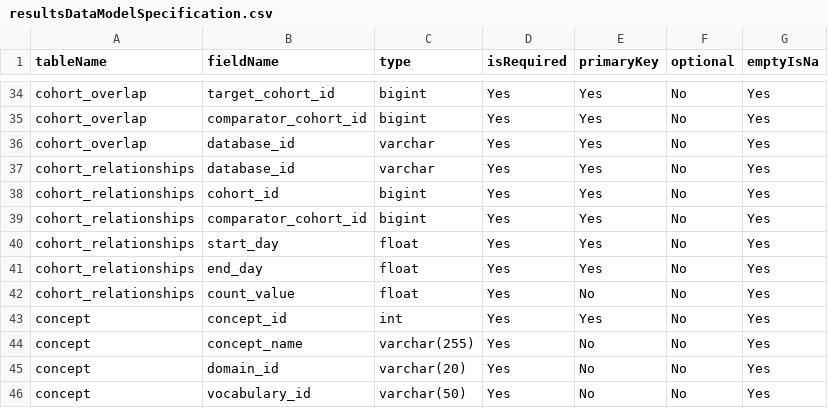
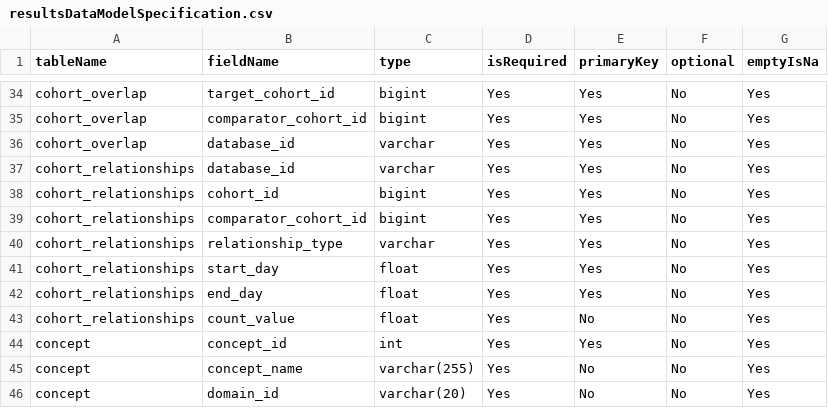
Before and after one commit to OHDSI/CohortDiagnostics, a CSV file: inst/settings/resultsDataModelSpecification.csv, drawn as a sheet; only a part is shown, gaps mark what is left out; the shorter side is filled out with more unchanged rows; the diff names each change by its address in the sheet, - before the commit and + after, or states it on an @@ line.

```diff
--- a/inst/settings/resultsDataModelSpecification.csv
+++ b/inst/settings/resultsDataModelSpecification.csv
+row 40: cohort_relationships | relationship_type | varchar | Yes | Yes | No | Yes
```
Also changed, not shown: inst/shiny/DiagnosticsExplorer/resultsDataModelSpecification.csv, 5 other files.
